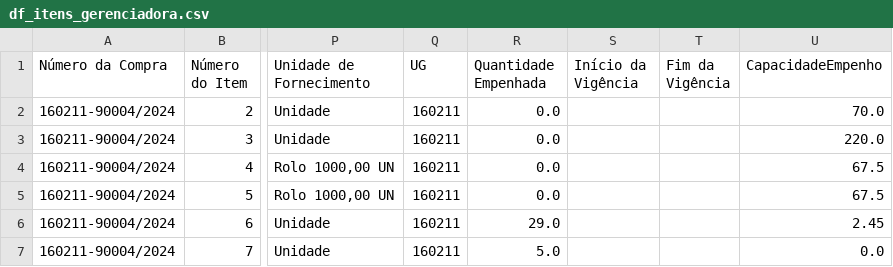
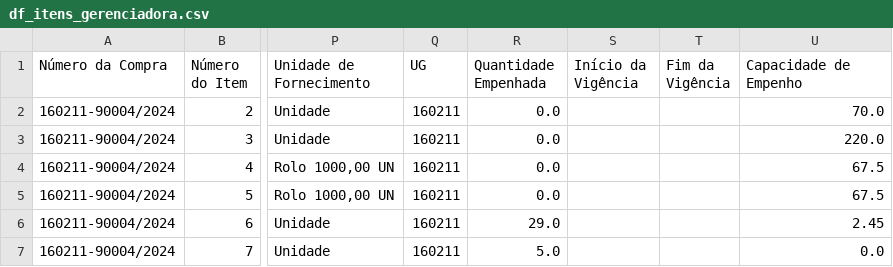
Before and after one commit to hermannvargens/projeto_requisicao, a CSV file: df_itens_gerenciadora.csv, drawn as a sheet; only a part is shown, gaps mark what is left out; the diff names each change by its address in the sheet, - before the commit and + after, or states it on an @@ line.

Commit message:
Update df_itens_gerenciadora.csv

```diff
--- a/df_itens_gerenciadora.csv
+++ b/df_itens_gerenciadora.csv
-U1: CapacidadeEmpenho
+U1: Capacidade de Empenho
```
